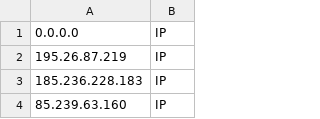
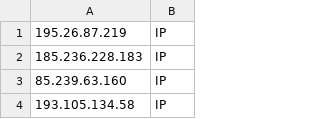
Before and after one commit to SaraTH849/Storm0558, a CSV file: IOCs.csv, drawn as a sheet; only a part is shown; the shorter side is filled out with more unchanged rows; the diff names each change by its address in the sheet, - before the commit and + after, or states it on an @@ line.

Commit message:
Update IOCs.csv
Removed test IP

```diff
--- a/IOCs.csv
+++ b/IOCs.csv
-row 1: 0.0.0.0 | IP
```
